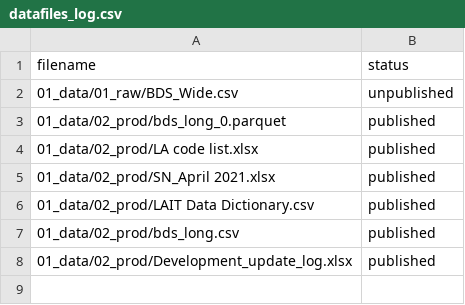
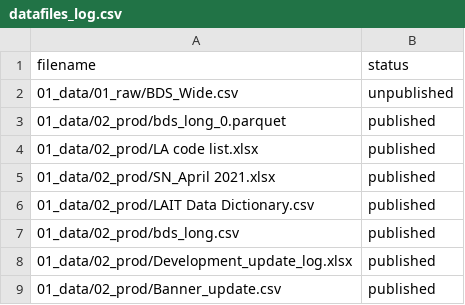
Before and after one commit to dfe-analytical-services/local-authority-interactive-tool, a CSV file: datafiles_log.csv, drawn as a sheet; the diff names each change by its address in the sheet, - before the commit and + after, or states it on an @@ line.

```diff
--- a/datafiles_log.csv
+++ b/datafiles_log.csv
+row 9: 01_data/02_prod/Banner_update.csv | published
```
Also changed, not shown: 01_data/02_prod/LAIT Data Dictionary.csv, 3 other files.
